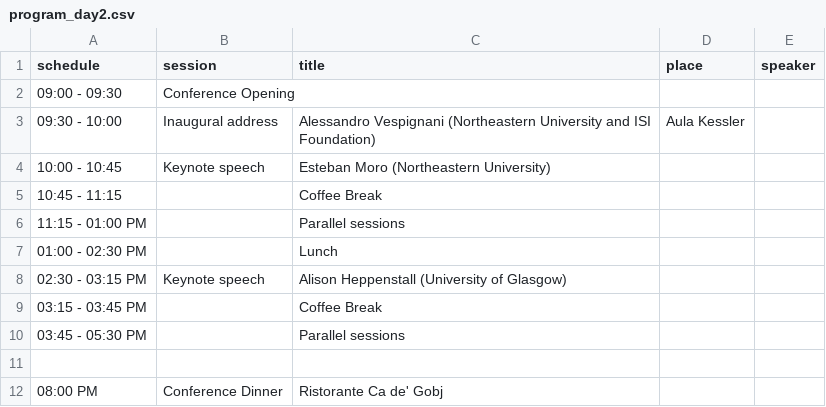
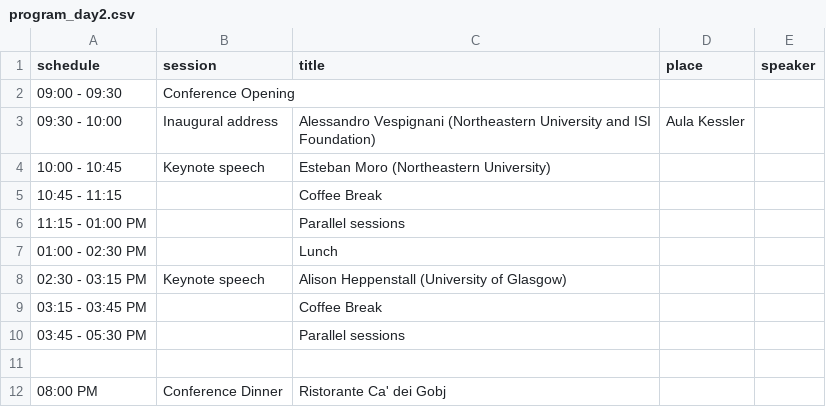
Before and after one commit to CS2Italy/conference, a CSV file: docs/_data/program_day2.csv, drawn as a sheet.

Commit message:
Update program_day2.csv

```diff
--- a/docs/_data/program_day2.csv
+++ b/docs/_data/program_day2.csv
@@ -11,2 +11,2 @@ schedule,session,title,place,speaker
 ,,,,
-08:00 PM,Conference Dinner,Ristorante Ca de' Gobj,,
+08:00 PM,Conference Dinner,Ristorante Ca' dei Gobj,,
```
